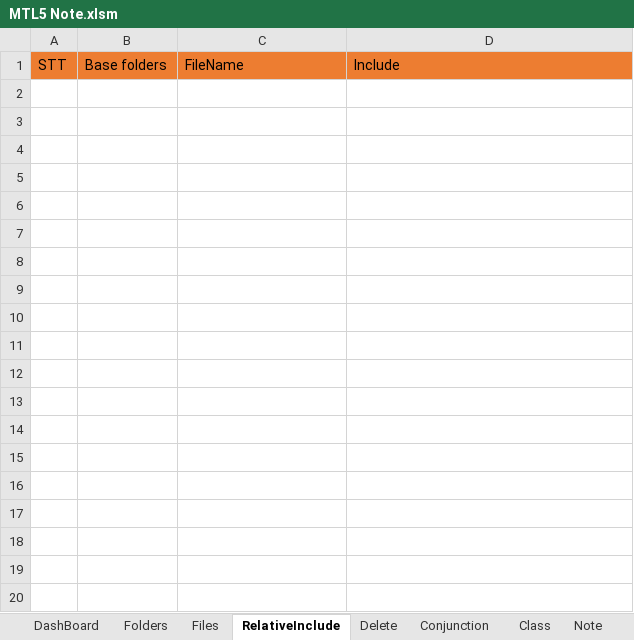
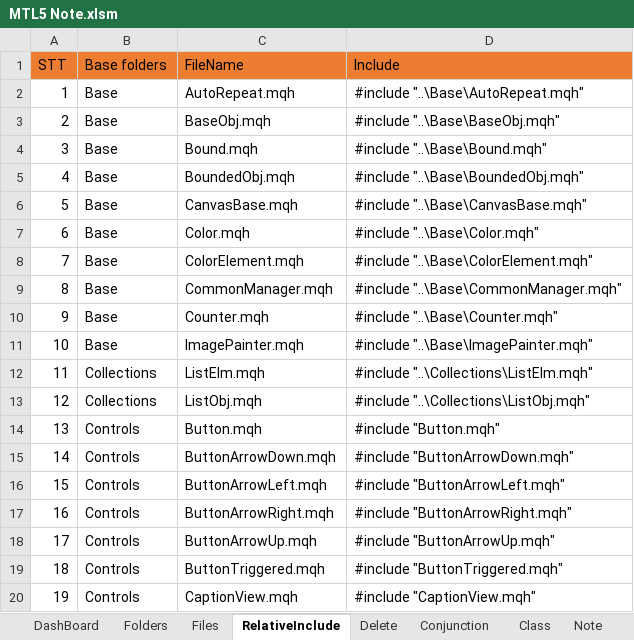
Before and after one commit to nguyentuananh921/MT5-Dev, an Excel workbook: Experts/Anhnt/Document/MTL5 Note.xlsm, sheet RelativeInclude, drawn as a sheet; only a part is shown; values as stored, in another font and other column widths than the file's, no borders; the diff covers the shown part only; the diff names each change by its address in the sheet, - before the commit and + after, or states it on an @@ line.

```diff
--- a/Experts/Anhnt/Document/MTL5 Note.xlsm (sheet RelativeInclude)
+++ b/Experts/Anhnt/Document/MTL5 Note.xlsm (sheet RelativeInclude)
+row 2: 1 | Base | AutoRepeat.mqh | #include "..\Base\AutoRepeat.mqh"
+row 3: 2 | Base | BaseObj.mqh | #include "..\Base\BaseObj.mqh"
+row 4: 3 | Base | Bound.mqh | #include "..\Base\Bound.mqh"
+row 5: 4 | Base | BoundedObj.mqh | #include "..\Base\BoundedObj.mqh"
+row 6: 5 | Base | CanvasBase.mqh | #include "..\Base\CanvasBase.mqh"
+row 7: 6 | Base | Color.mqh | #include "..\Base\Color.mqh"
+row 8: 7 | Base | ColorElement.mqh | #include "..\Base\ColorElement.mqh"
+row 9: 8 | Base | CommonManager.mqh | #include "..\Base\CommonManager.mqh"
+row 10: 9 | Base | Counter.mqh | #include "..\Base\Counter.mqh"
+row 11: 10 | Base | ImagePainter.mqh | #include "..\Base\ImagePainter.mqh"
+row 12: 11 | Collections | ListElm.mqh | #include "..\Collections\ListElm.mqh"
+row 13: 12 | Collections | ListObj.mqh | #include "..\Collections\ListObj.mqh"
+row 14: 13 | Controls | Button.mqh | #include "Button.mqh"
+row 15: 14 | Controls | ButtonArrowDown.mqh | #include "ButtonArrowDown.mqh"
+row 16: 15 | Controls | ButtonArrowLeft.mqh | #include "ButtonArrowLeft.mqh"
+row 17: 16 | Controls | ButtonArrowRight.mqh | #include "ButtonArrowRight.mqh"
+row 18: 17 | Controls | ButtonArrowUp.mqh | #include "ButtonArrowUp.mqh"
+row 19: 18 | Controls | ButtonTriggered.mqh | #include "ButtonTriggered.mqh"
+row 20: 19 | Controls | CaptionView.mqh | #include "CaptionView.mqh"
```
Also changed, not shown: 43 added rows elsewhere in this sheet, sheet Class, sheet Files, sheet Folders, sheet IncludeGuard, sheet Delete, sheet DashBoard, charts or pictures, Experts/Anhnt/Document/MQL5 Note/2026 0407 MVC Refactor.xlsx, 56 other files.
